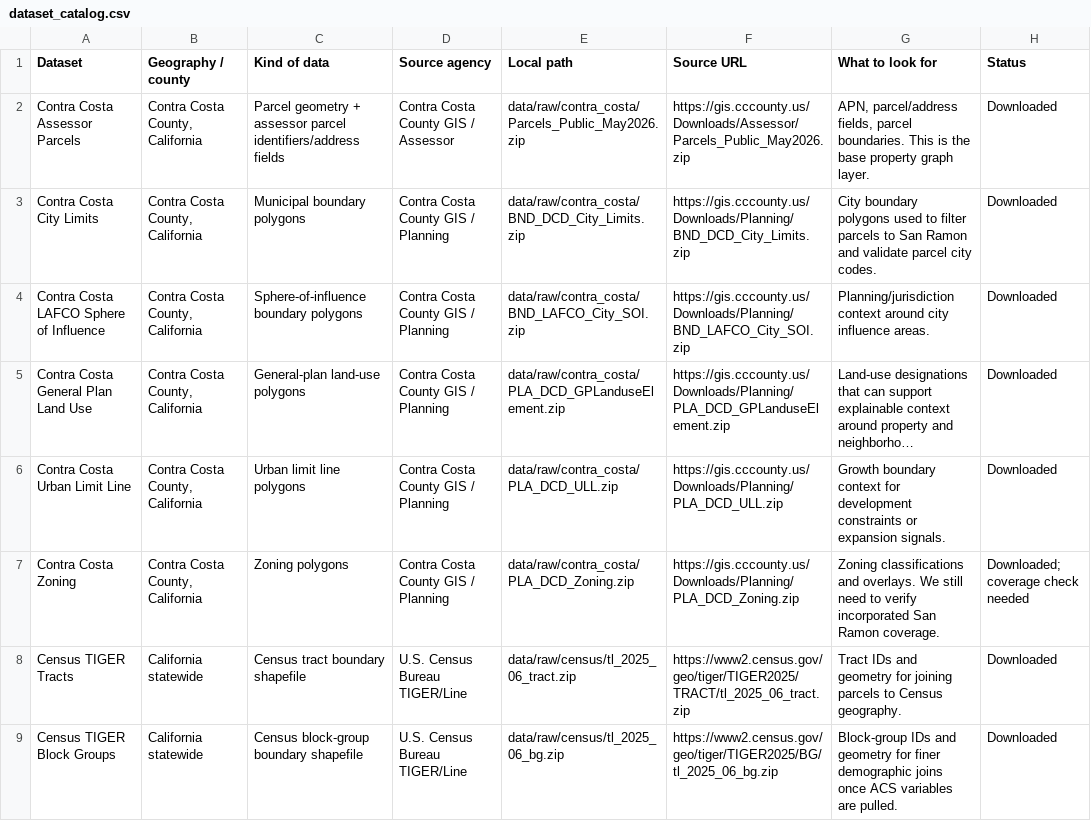
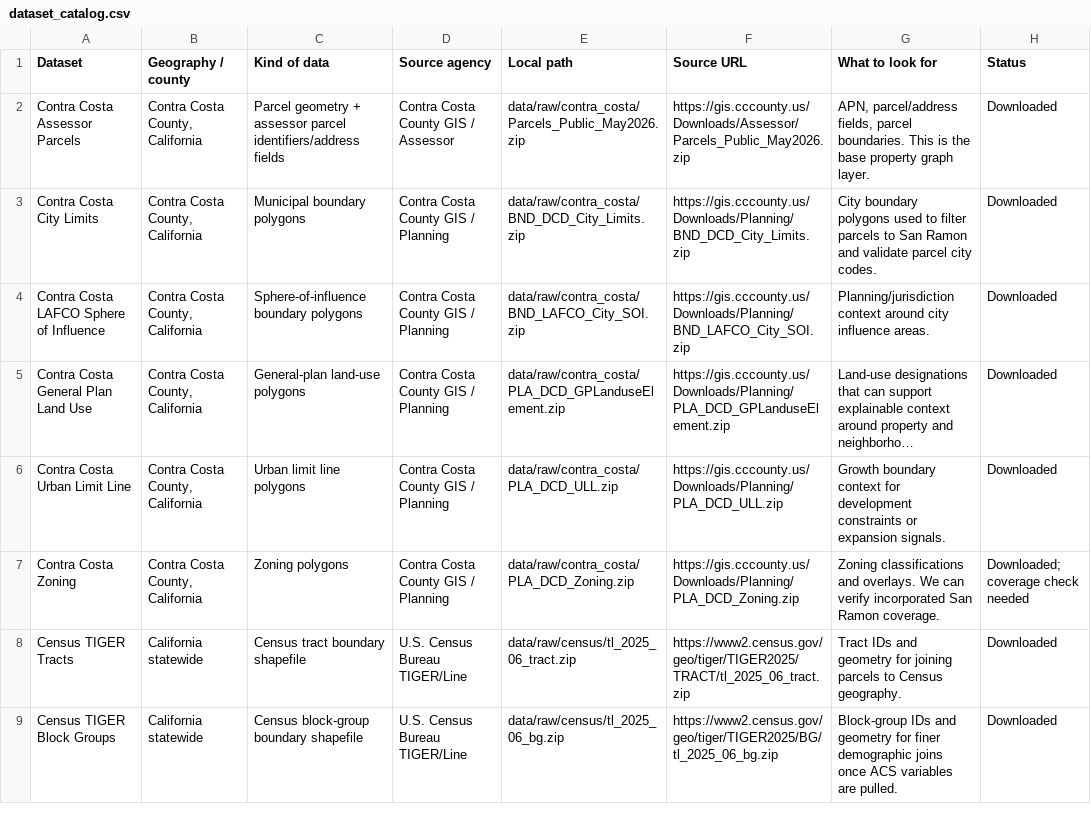
Before and after one commit to rkshtrya/avengers, a CSV file: reports/dataset_catalog.csv, drawn as a sheet; only a part is shown; long unchanged cells end in …; the diff names each change by its address in the sheet, - before the commit and + after, or states it on an @@ line.

```diff
--- a/reports/dataset_catalog.csv
+++ b/reports/dataset_catalog.csv
-G7 (What to look for): …overlays. We still need to verify incorporated…
+G7 (What to look for): …overlays. We can verify incorporated…
```
Also changed, not shown: 23 other files.
